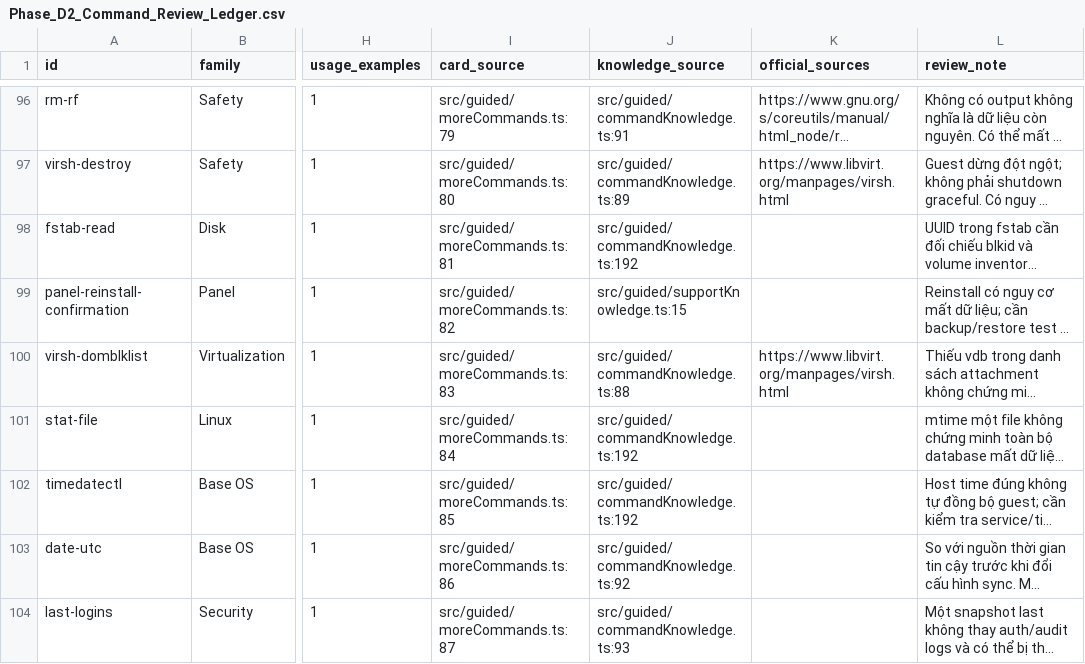
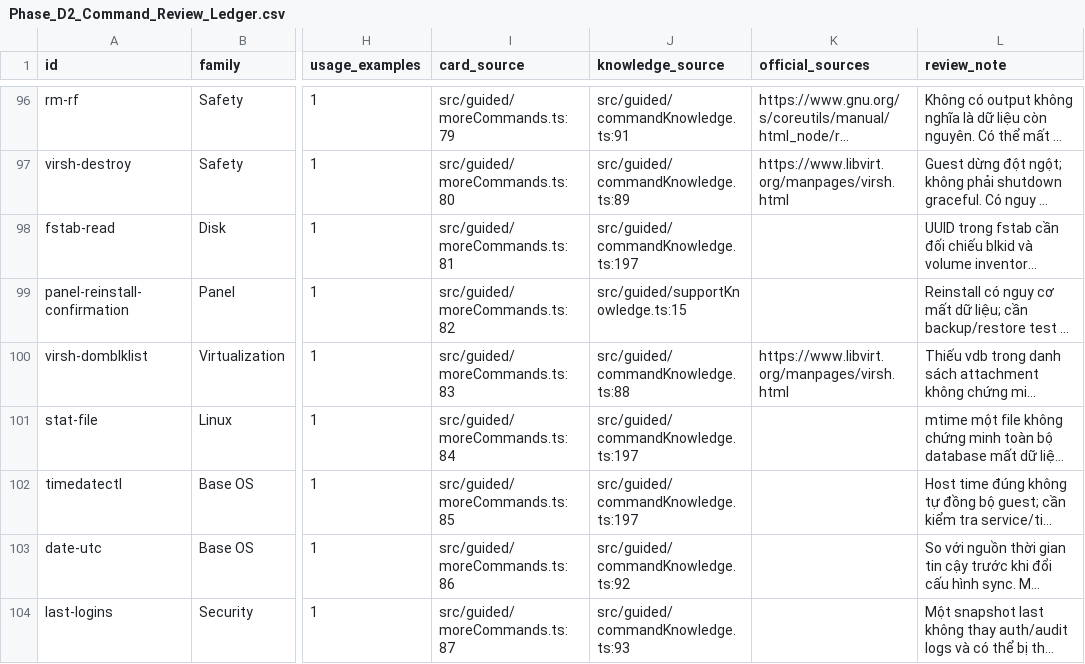
Before and after one commit to sonnnguyennn/TicketSim, a CSV file: Phase_D2_Command_Review_Ledger.csv, drawn as a sheet; only a part is shown, gaps mark what is left out; long unchanged cells end in …; the diff covers the shown part only; the diff names each change by its address in the sheet, - before the commit and + after, or states it on an @@ line.

Commit message:
Sync D3 assessment and command review ledgers

```diff
--- a/Phase_D2_Command_Review_Ledger.csv
+++ b/Phase_D2_Command_Review_Ledger.csv
-J98 (knowledge_source): src/guided/commandKnowledge.ts:192
+J98 (knowledge_source): src/guided/commandKnowledge.ts:197
-J101:J102 (knowledge_source): src/guided/commandKnowledge.ts:192
+J101:J102 (knowledge_source): src/guided/commandKnowledge.ts:197
```
Also changed, not shown: 15 edited cells elsewhere in this file, 17 other files.
